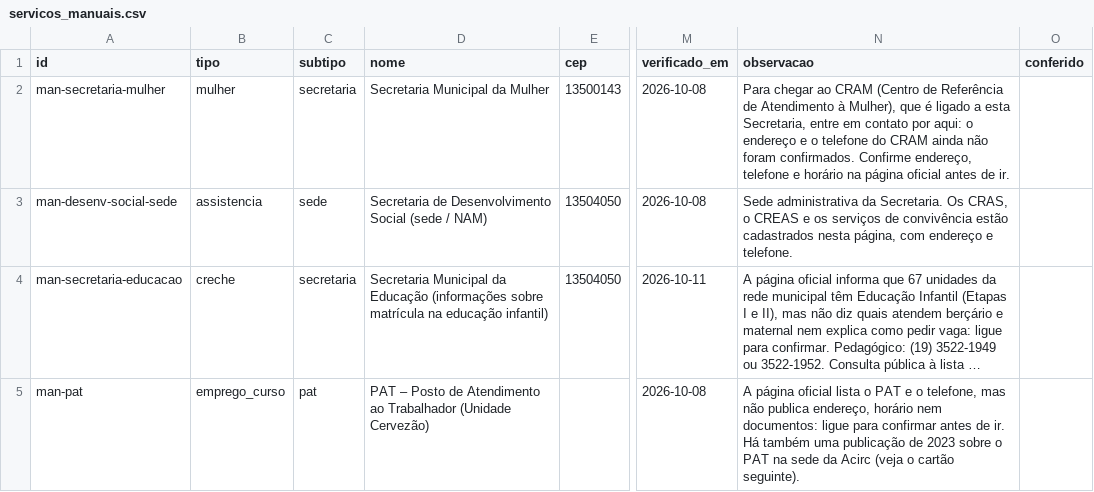
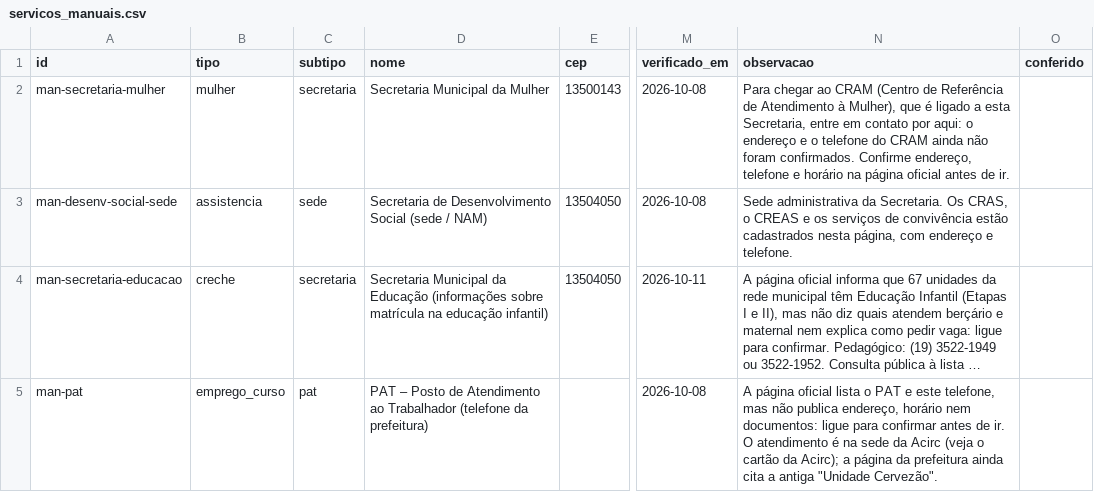
Before and after one commit to vladimirsejas/MISM3, a CSV file: catalogo/servicos_manuais.csv, drawn as a sheet; only a part is shown, gaps mark what is left out; long unchanged cells end in …; the diff covers the shown part only; the diff names each change by its address in the sheet, - before the commit and + after, or states it on an @@ line.

```diff
--- a/catalogo/servicos_manuais.csv
+++ b/catalogo/servicos_manuais.csv
-D5 (nome): …ao Trabalhador (Unidade Cervezão)
+D5 (nome): …ao Trabalhador (telefone da prefeitura)
-N5 (observacao): …PAT e o telefone, mas não publica endereço, horário nem documentos: ligue para confirmar antes de ir. Há também uma publicação de 2023 sobre o PAT na sede da Acirc (veja o cartão seguinte).
+N5 (observacao): …PAT e este telefone, mas não publica endereço, horário nem documentos: ligue para confirmar antes de ir. O atendimento é na sede da Acirc (veja o cartão da Acirc); a página da prefeitura ainda cita a antiga "Unidade Cervezão".
```
Also changed, not shown: 6 edited cells elsewhere in this file, 4 other files.
